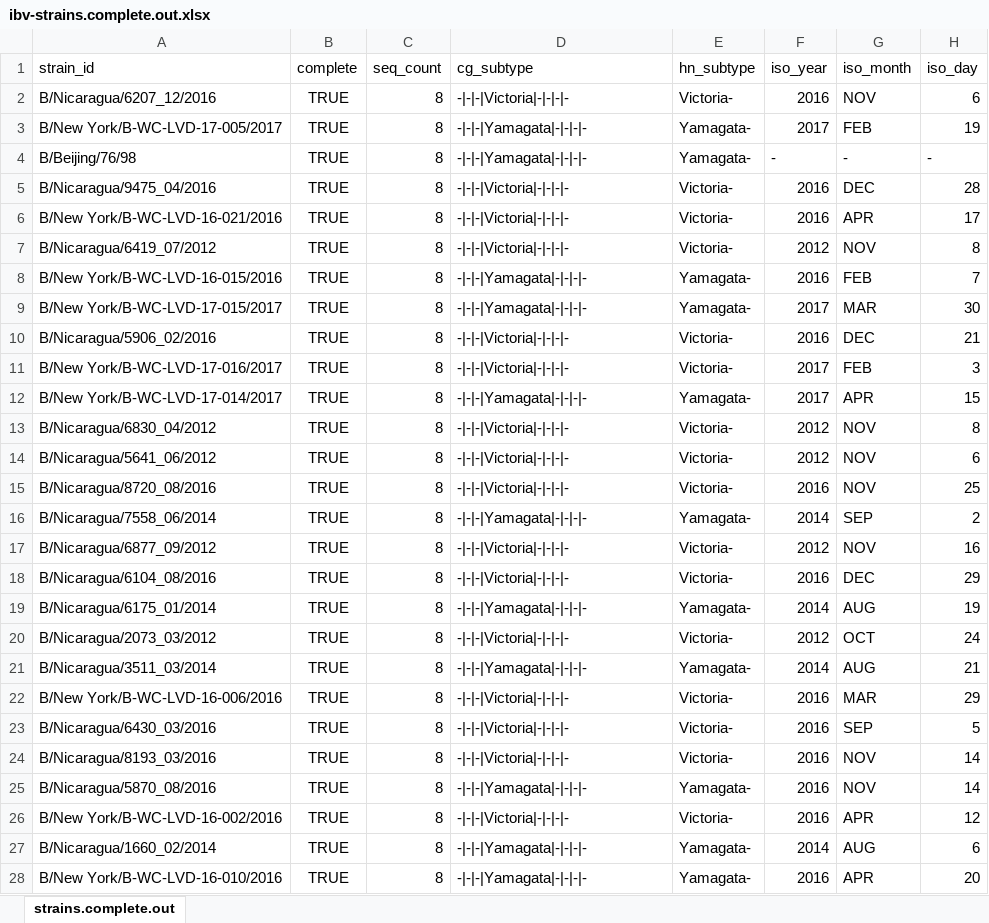
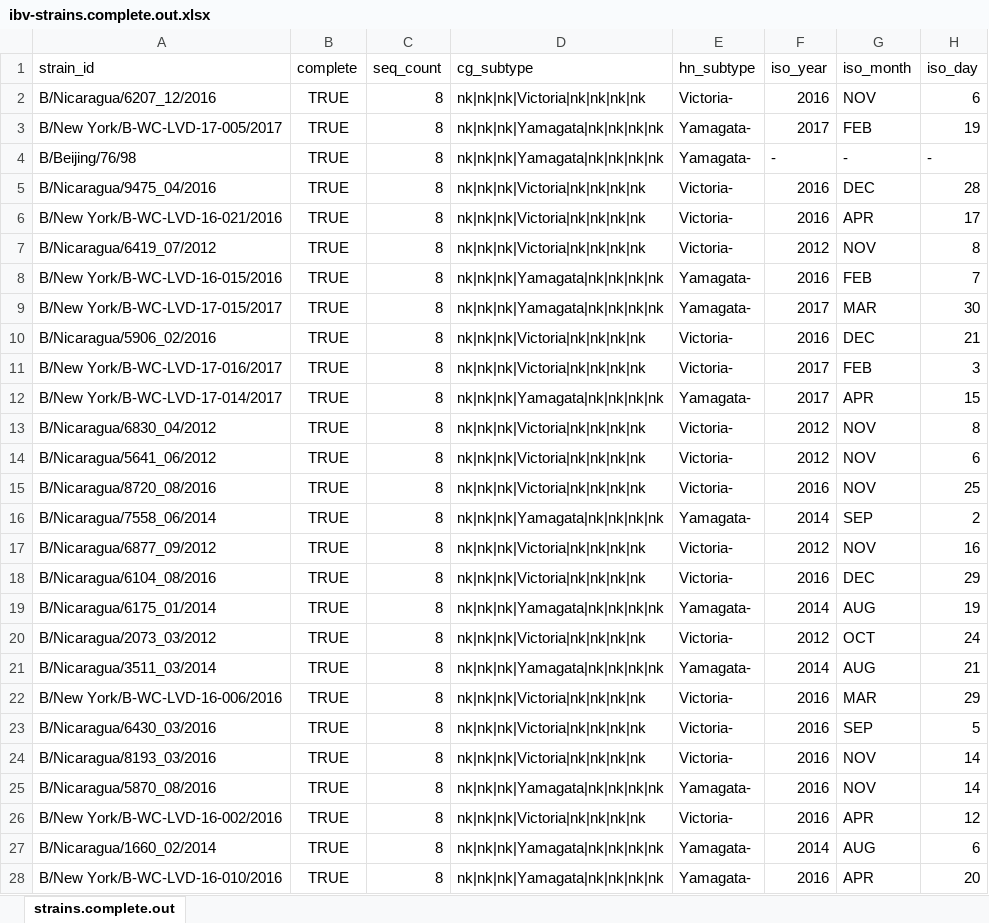
Before and after one commit to giffordlabcvr/Flu-GLUE, an Excel workbook: tabular/genus/ibv/ibv-strains.complete.out.xlsx, sheet strains.complete.out, drawn as a sheet; only a part is shown; values as stored, in another font and other column widths than the file's, no borders; the diff covers the shown part only; the diff names each change by its address in the sheet, - before the commit and + after, or states it on an @@ line.

```diff
--- a/tabular/genus/ibv/ibv-strains.complete.out.xlsx (sheet strains.complete.out)
+++ b/tabular/genus/ibv/ibv-strains.complete.out.xlsx (sheet strains.complete.out)
-D2 (cg_subtype): -|-|-|Victoria|-|-|-|-
+D2 (cg_subtype): nk|nk|nk|Victoria|nk|nk|nk|nk
-D3:D4 (cg_subtype): -|-|-|Yamagata|-|-|-|-
+D3:D4 (cg_subtype): nk|nk|nk|Yamagata|nk|nk|nk|nk
-D5:D7 (cg_subtype): -|-|-|Victoria|-|-|-|-
+D5:D7 (cg_subtype): nk|nk|nk|Victoria|nk|nk|nk|nk
-D8:D9 (cg_subtype): -|-|-|Yamagata|-|-|-|-
+D8:D9 (cg_subtype): nk|nk|nk|Yamagata|nk|nk|nk|nk
-D10:D11 (cg_subtype): -|-|-|Victoria|-|-|-|-
+D10:D11 (cg_subtype): nk|nk|nk|Victoria|nk|nk|nk|nk
-D12 (cg_subtype): -|-|-|Yamagata|-|-|-|-
+D12 (cg_subtype): nk|nk|nk|Yamagata|nk|nk|nk|nk
-D13:D15 (cg_subtype): -|-|-|Victoria|-|-|-|-
+D13:D15 (cg_subtype): nk|nk|nk|Victoria|nk|nk|nk|nk
-D16 (cg_subtype): -|-|-|Yamagata|-|-|-|-
+D16 (cg_subtype): nk|nk|nk|Yamagata|nk|nk|nk|nk
-D17:D18 (cg_subtype): -|-|-|Victoria|-|-|-|-
+D17:D18 (cg_subtype): nk|nk|nk|Victoria|nk|nk|nk|nk
-D19 (cg_subtype): -|-|-|Yamagata|-|-|-|-
+D19 (cg_subtype): nk|nk|nk|Yamagata|nk|nk|nk|nk
-D20 (cg_subtype): -|-|-|Victoria|-|-|-|-
+D20 (cg_subtype): nk|nk|nk|Victoria|nk|nk|nk|nk
-D21 (cg_subtype): -|-|-|Yamagata|-|-|-|-
+D21 (cg_subtype): nk|nk|nk|Yamagata|nk|nk|nk|nk
-D22:D24 (cg_subtype): -|-|-|Victoria|-|-|-|-
+D22:D24 (cg_subtype): nk|nk|nk|Victoria|nk|nk|nk|nk
-D25 (cg_subtype): -|-|-|Yamagata|-|-|-|-
+D25 (cg_subtype): nk|nk|nk|Yamagata|nk|nk|nk|nk
-D26 (cg_subtype): -|-|-|Victoria|-|-|-|-
+D26 (cg_subtype): nk|nk|nk|Victoria|nk|nk|nk|nk
-D27:D28 (cg_subtype): -|-|-|Yamagata|-|-|-|-
+D27:D28 (cg_subtype): nk|nk|nk|Yamagata|nk|nk|nk|nk
```
Also changed, not shown: 58 edited cells elsewhere in this sheet, 47 other files.
